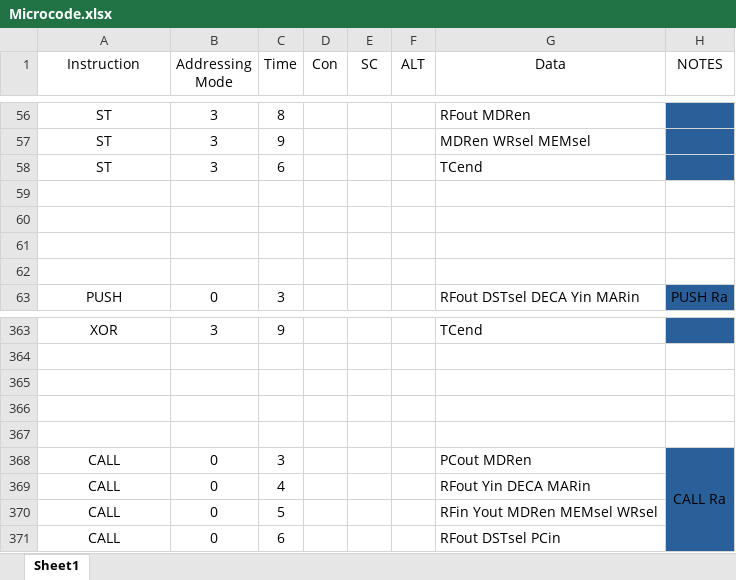
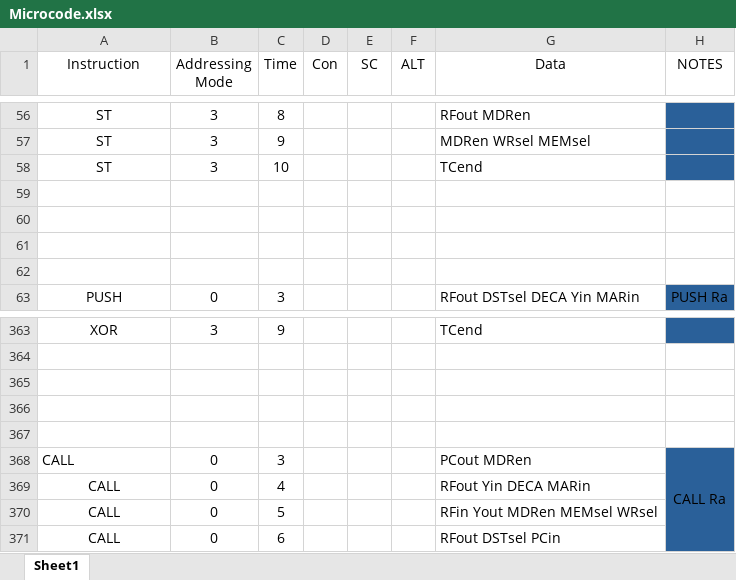
Before and after one commit to Shmerlard/SH8, an Excel workbook: Control_logic_Programmer/Microcode.xlsx, sheet Sheet1, drawn as a sheet; only a part is shown, gaps mark what is left out; values as stored, in another font and other column widths than the file's, no borders; the diff names each change by its address in the sheet, - before the commit and + after, or states it on an @@ line.

```diff
--- a/Control_logic_Programmer/Microcode.xlsx (sheet Sheet1)
+++ b/Control_logic_Programmer/Microcode.xlsx (sheet Sheet1)
-C58 (Time): 6
+C58 (Time): 10
-A368 alignment: center
+A368 alignment: left
```
Also changed, not shown: 16 other files.
